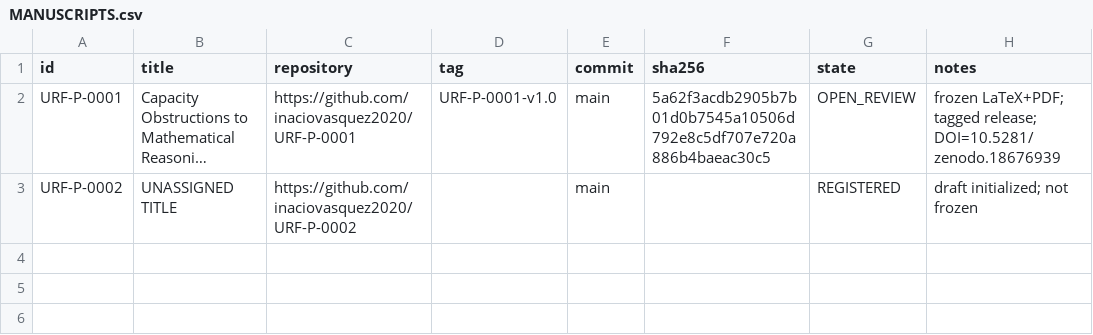
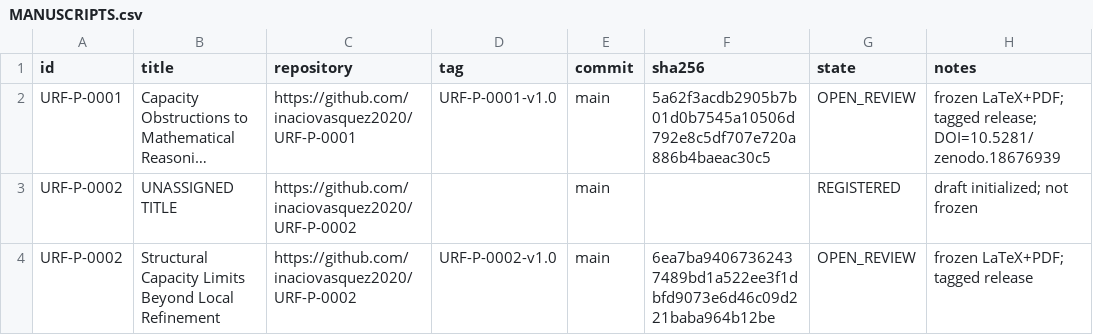
Before and after one commit to inaciovasquez2020/urf-open-review-ledger, a CSV file: registry/MANUSCRIPTS.csv, drawn as a sheet; long unchanged cells end in …; the diff names each change by its address in the sheet, - before the commit and + after, or states it on an @@ line.

Commit message:
registry: finalize URF-P-0002 frozen artifact

```diff
--- a/registry/MANUSCRIPTS.csv
+++ b/registry/MANUSCRIPTS.csv
+row 4: URF-P-0002 | Structural Capacity Limits Beyond Local Refinement | https://github.com/inaciovasquez2020/URF-P-0002 | URF-P-0002-v1.0 | main | 6ea7ba94067362437489bd1a522ee3f1dbfd9073e6d46c09d221baba964b12be | OPEN_REVIEW | frozen LaTeX+PDF; tagged release
```
